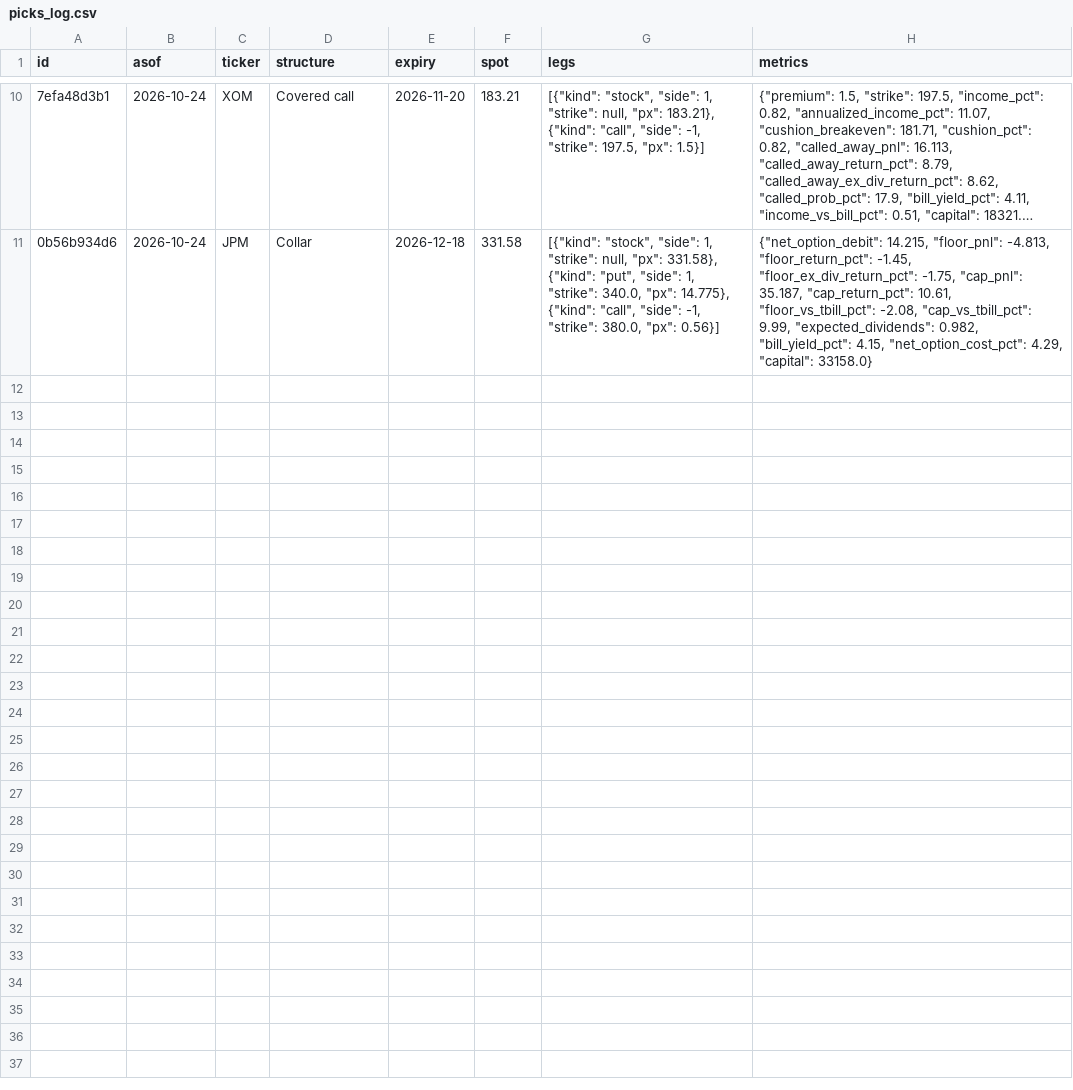
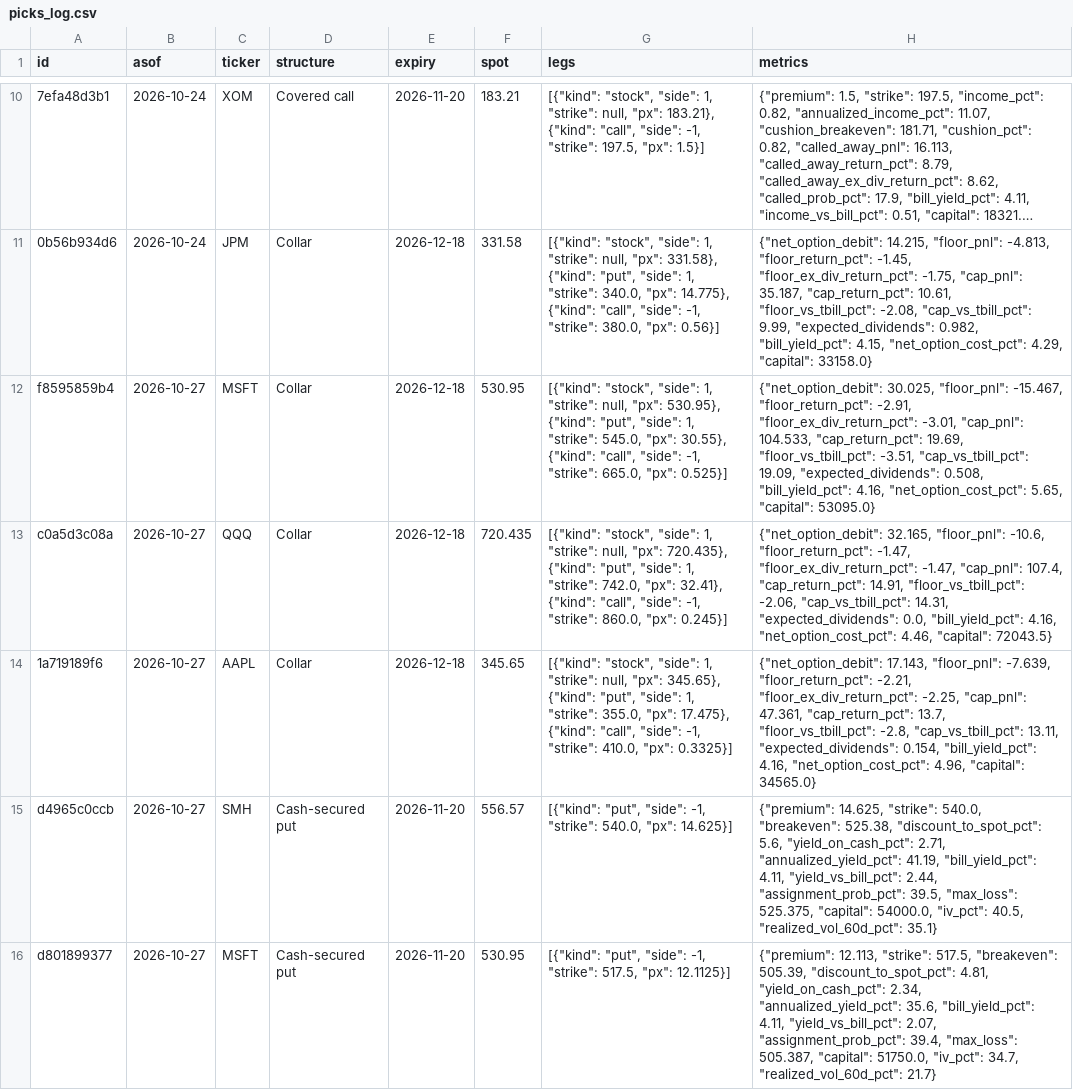
Before and after one commit to sagex2023/Sagely, a CSV file: data/picks_log.csv, drawn as a sheet; only a part is shown, gaps mark what is left out; long unchanged cells end in …; the diff covers the shown part only; the diff names each change by its address in the sheet, - before the commit and + after, or states it on an @@ line.

Commit message:
Update pick log and charts

```diff
--- a/data/picks_log.csv
+++ b/data/picks_log.csv
+row 12: f8595859b4 | 2026-10-27 | MSFT | Collar | 2026-12-18 | 530.95 | [{"kind": "stock", "side": 1, "strike": null, "px": 530.95}, {"kind": "put", "side": 1, "strike": 545.0, "px": 30.55}, {"kind": "call", "side": -1, "strike": 665.0, "px": 0.525}] | {"net_option_debit": 30.025, "floor_pnl": -15.467, "floor_return_pct": -2.91, "floor_ex_div_return_pct": -3.01, "cap_pnl": 104.533, "cap_return_pct": 19.69, "floor_vs_tbill_pct": -3.51, "cap_vs_tbill_pct": 19.09, "expected_dividends": 0.508, "bill_yield_pct": 4.16, "net_option_cost_pct": 5.65, "capital": 53095.0}
+row 13: c0a5d3c08a | 2026-10-27 | QQQ | Collar | 2026-12-18 | 720.435 | [{"kind": "stock", "side": 1, "strike": null, "px": 720.435}, {"kind": "put", "side": 1, "strike": 742.0, "px": 32.41}, {"kind": "call", "side": -1, "strike": 860.0, "px": 0.245}] | {"net_option_debit": 32.165, "floor_pnl": -10.6, "floor_return_pct": -1.47, "floor_ex_div_return_pct": -1.47, "cap_pnl": 107.4, "cap_return_pct": 14.91, "floor_vs_tbill_pct": -2.06, "cap_vs_tbill_pct": 14.31, "expected_dividends": 0.0, "bill_yield_pct": 4.16, "net_option_cost_pct": 4.46, "capital": 72043.5}
+row 14: 1a719189f6 | 2026-10-27 | AAPL | Collar | 2026-12-18 | 345.65 | [{"kind": "stock", "side": 1, "strike": null, "px": 345.65}, {"kind": "put", "side": 1, "strike": 355.0, "px": 17.475}, {"kind": "call", "side": -1, "strike": 410.0, "px": 0.3325}] | {"net_option_debit": 17.143, "floor_pnl": -7.639, "floor_return_pct": -2.21, "floor_ex_div_return_pct": -2.25, "cap_pnl": 47.361, "cap_return_pct": 13.7, "floor_vs_tbill_pct": -2.8, "cap_vs_tbill_pct": 13.11, "expected_dividends": 0.154, "bill_yield_pct": 4.16, "net_option_cost_pct": 4.96, "capital": 34565.0}
+row 15: d4965c0ccb | 2026-10-27 | SMH | Cash-secured put | 2026-11-20 | 556.57 | [{"kind": "put", "side": -1, "strike": 540.0, "px": 14.625}] | {"premium": 14.625, "strike": 540.0, "breakeven": 525.38, "discount_to_spot_pct": 5.6, "yield_on_cash_pct": 2.71, "annualized_yield_pct": 41.19, "bill_yield_pct": 4.11, "yield_vs_bill_pct": 2.44, "assignment_prob_pct": 39.5, "max_loss": 525.375, "capital": 54000.0, "iv_pct": 40.5, "realized_vol_60d_pct": 35.1}
+row 16: d801899377 | 2026-10-27 | MSFT | Cash-secured put | 2026-11-20 | 530.95 | [{"kind": "put", "side": -1, "strike": 517.5, "px": 12.1125}] | {"premium": 12.113, "strike": 517.5, "breakeven": 505.39, "discount_to_spot_pct": 4.81, "yield_on_cash_pct": 2.34, "annualized_yield_pct": 35.6, "bill_yield_pct": 4.11, "yield_vs_bill_pct": 2.07, "assignment_prob_pct": 39.4, "max_loss": 505.387, "capital": 51750.0, "iv_pct": 34.7, "realized_vol_60d_pct": 21.7}
```
Also changed, not shown: 4 added rows elsewhere in this file, 2 other files.
